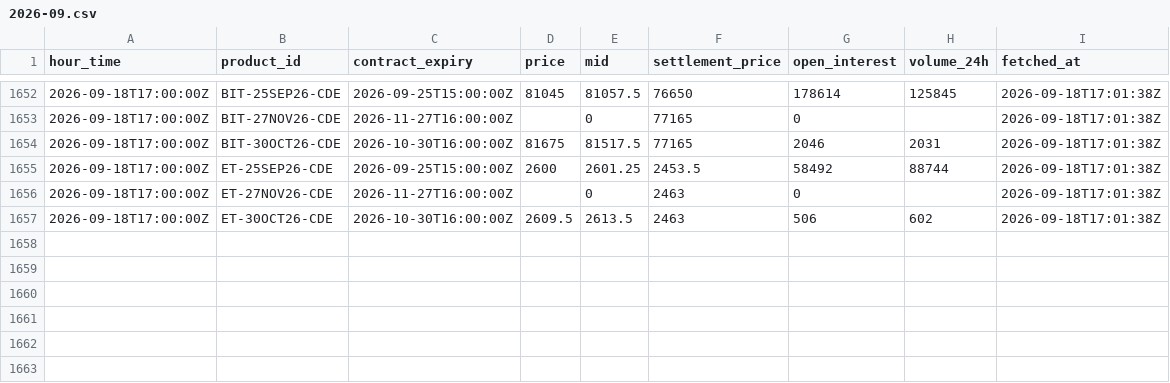
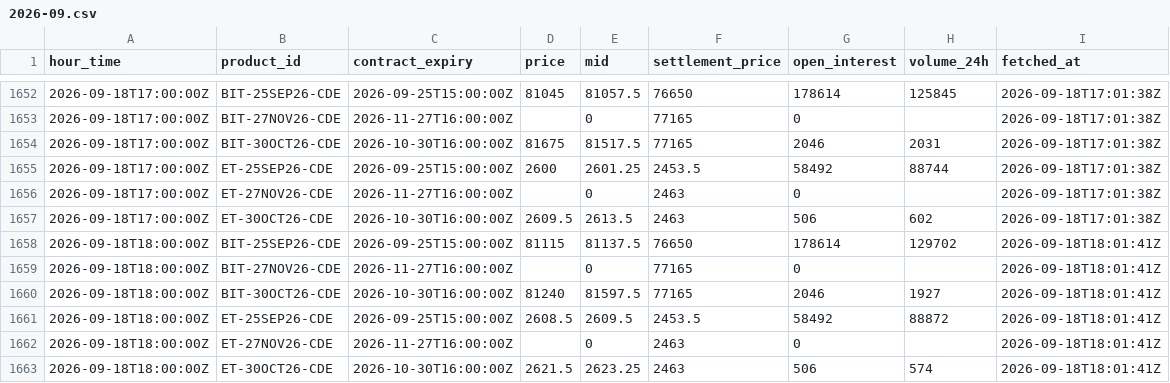
Before and after one commit to luke-cramer/ai-trading, a CSV file: data/carry/dated/2026-09.csv, drawn as a sheet; only a part is shown, gaps mark what is left out.

Commit message:
data(carry): ingest 2026-09-18T18:01Z

```diff
--- a/data/carry/dated/2026-09.csv
+++ b/data/carry/dated/2026-09.csv
@@ -1657 +1657,7 @@ hour_time,product_id,contract_expiry,price,mid,settlement_price,open_interest,vo
 2026-09-18T17:00:00Z,ET-30OCT26-CDE,2026-10-30T16:00:00Z,2609.5,2613.5,2463,506,602,2026-09-18T17:01:38Z
+2026-09-18T18:00:00Z,BIT-25SEP26-CDE,2026-09-25T15:00:00Z,81115,81137.5,76650,178614,129702,2026-09-18T18:01:41Z
+2026-09-18T18:00:00Z,BIT-27NOV26-CDE,2026-11-27T16:00:00Z,,0,77165,0,,2026-09-18T18:01:41Z
+2026-09-18T18:00:00Z,BIT-30OCT26-CDE,2026-10-30T16:00:00Z,81240,81597.5,77165,2046,1927,2026-09-18T18:01:41Z
+2026-09-18T18:00:00Z,ET-25SEP26-CDE,2026-09-25T15:00:00Z,2608.5,2609.5,2453.5,58492,88872,2026-09-18T18:01:41Z
+2026-09-18T18:00:00Z,ET-27NOV26-CDE,2026-11-27T16:00:00Z,,0,2463,0,,2026-09-18T18:01:41Z
+2026-09-18T18:00:00Z,ET-30OCT26-CDE,2026-10-30T16:00:00Z,2621.5,2623.25,2463,506,574,2026-09-18T18:01:41Z
```
Also changed, not shown: data/carry/funding/2026-09.csv, data/carry/spot/2026-09.csv, 5 other files.
